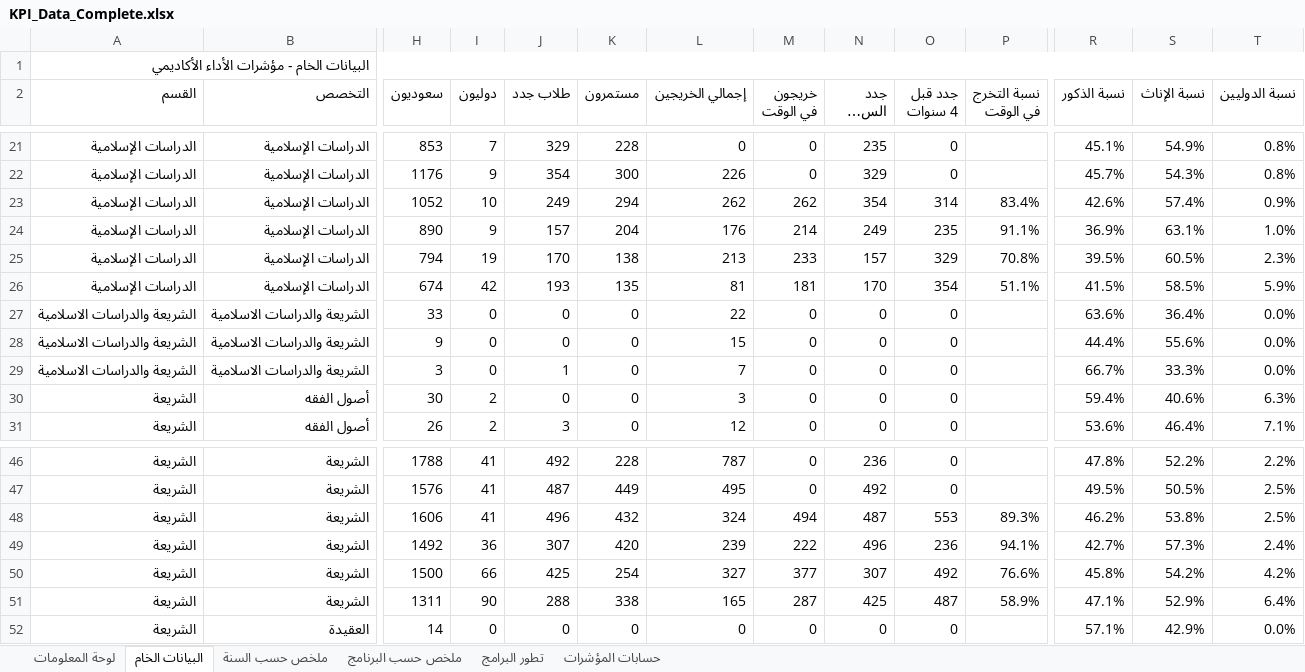
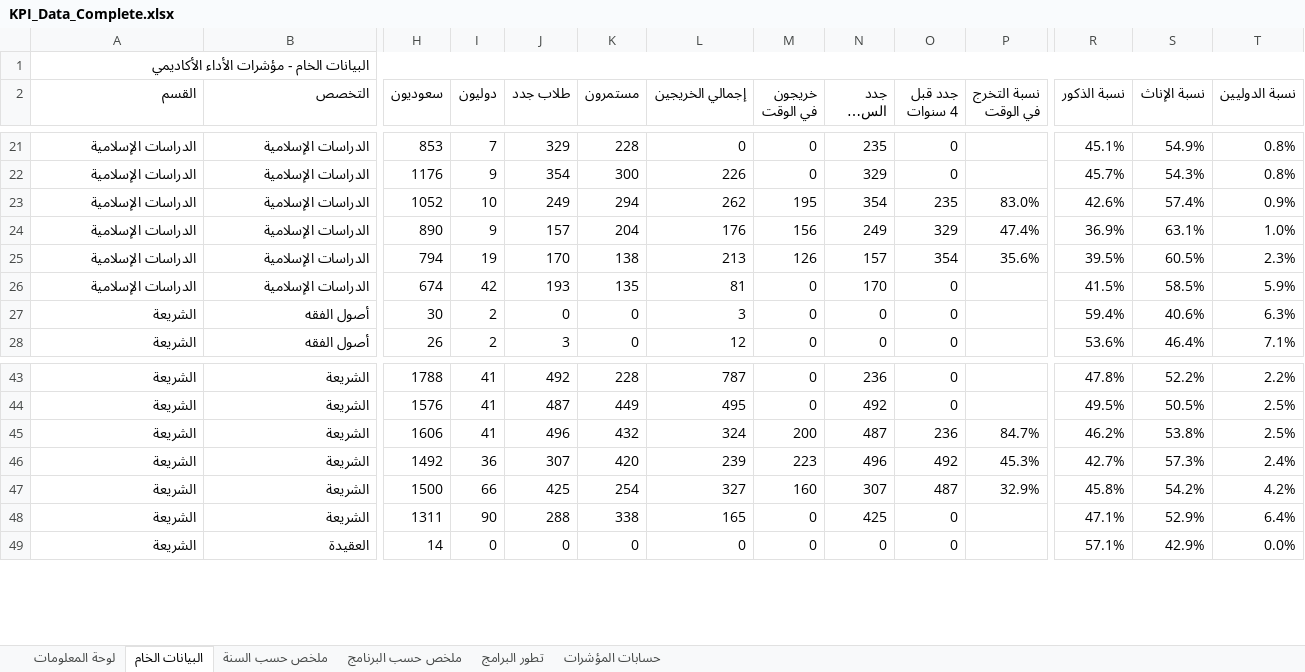
Before and after one commit to majed354/KPI_TaifShare3h, an Excel workbook: data/KPI_Data_Complete.xlsx, sheet البيانات الخام, drawn as a sheet; only a part is shown, gaps mark what is left out; long unchanged cells end in …; values as stored, in another font and other column widths than the file's, no cell formats; removed rows and columns are numbered as before the commit, all else as after; rows hold the shown columns only; the diff covers the shown part only; the diff names each change by its address in the sheet, - before the commit and + after, or states it on an @@ line.

```diff
--- a/data/KPI_Data_Complete.xlsx (sheet البيانات الخام)
+++ b/data/KPI_Data_Complete.xlsx (sheet البيانات الخام)
-M23 (خريجون في الوقت): 262
+M23 (خريجون في الوقت): 195
-O23 (جدد قبل 4 سنوات): 314
+O23 (جدد قبل 4 سنوات): 235
-P23 (نسبة التخرج في الوقت): 83.4%
+P23 (نسبة التخرج في الوقت): 83.0%
-M24 (خريجون في الوقت): 214
+M24 (خريجون في الوقت): 156
-O24 (جدد قبل 4 سنوات): 235
+O24 (جدد قبل 4 سنوات): 329
-P24 (نسبة التخرج في الوقت): 91.1%
+P24 (نسبة التخرج في الوقت): 47.4%
-M25 (خريجون في الوقت): 233
+M25 (خريجون في الوقت): 126
-O25 (جدد قبل 4 سنوات): 329
+O25 (جدد قبل 4 سنوات): 354
-P25 (نسبة التخرج في الوقت): 70.8%
+P25 (نسبة التخرج في الوقت): 35.6%
-M26 (خريجون في الوقت): 181
+M26 (خريجون في الوقت): 0
-O26 (جدد قبل 4 سنوات): 354
+O26 (جدد قبل 4 سنوات): 0
-P26 (نسبة التخرج في الوقت): 51.1%
+P26 (نسبة التخرج في الوقت): (empty)
-row 27: الشريعة والدراسات الاسلامية | الشريعة والدراسات الاسلامية | 33 | 0 | 0 | 0 | 22 | 0 | 0 | 0 |  | 63.6% | 36.4% | 0.0%
-row 28: الشريعة والدراسات الاسلامية | الشريعة والدراسات الاسلامية | 9 | 0 | 0 | 0 | 15 | 0 | 0 | 0 |  | 44.4% | 55.6% | 0.0%
-row 29: الشريعة والدراسات الاسلامية | الشريعة والدراسات الاسلامية | 3 | 0 | 1 | 0 | 7 | 0 | 0 | 0 |  | 66.7% | 33.3% | 0.0%
-M45 (خريجون في الوقت): 494
+M45 (خريجون في الوقت): 200
-O45 (جدد قبل 4 سنوات): 553
+O45 (جدد قبل 4 سنوات): 236
-P45 (نسبة التخرج في الوقت): 89.3%
+P45 (نسبة التخرج في الوقت): 84.7%
-M46 (خريجون في الوقت): 222
+M46 (خريجون في الوقت): 223
-O46 (جدد قبل 4 سنوات): 236
+O46 (جدد قبل 4 سنوات): 492
-P46 (نسبة التخرج في الوقت): 94.1%
+P46 (نسبة التخرج في الوقت): 45.3%
-M47 (خريجون في الوقت): 377
+M47 (خريجون في الوقت): 160
-O47 (جدد قبل 4 سنوات): 492
+O47 (جدد قبل 4 سنوات): 487
-P47 (نسبة التخرج في الوقت): 76.6%
+P47 (نسبة التخرج في الوقت): 32.9%
-M48 (خريجون في الوقت): 287
+M48 (خريجون في الوقت): 0
-O48 (جدد قبل 4 سنوات): 487
+O48 (جدد قبل 4 سنوات): 0
-P48 (نسبة التخرج في الوقت): 58.9%
+P48 (نسبة التخرج في الوقت): (empty)
```
Also changed, not shown: 66 edited cells elsewhere in this sheet, sheet حسابات المؤشرات, sheet ملخص حسب البرنامج, sheet تطور البرامج, sheet ملخص حسب السنة, sheet لوحة المعلومات, cell formats, charts or pictures, 2 other files.
